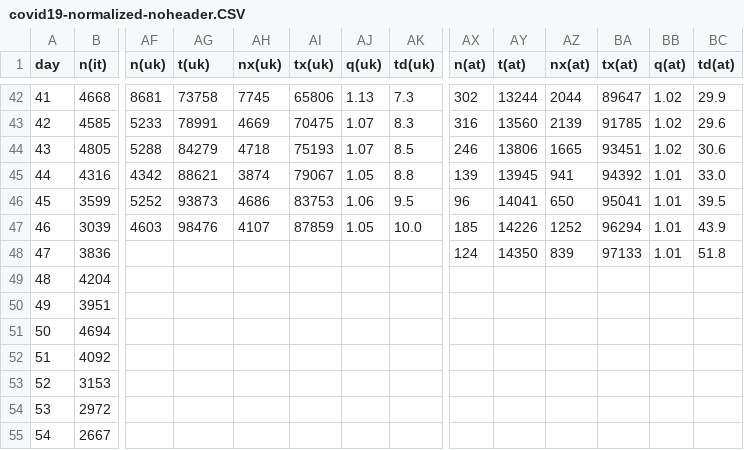
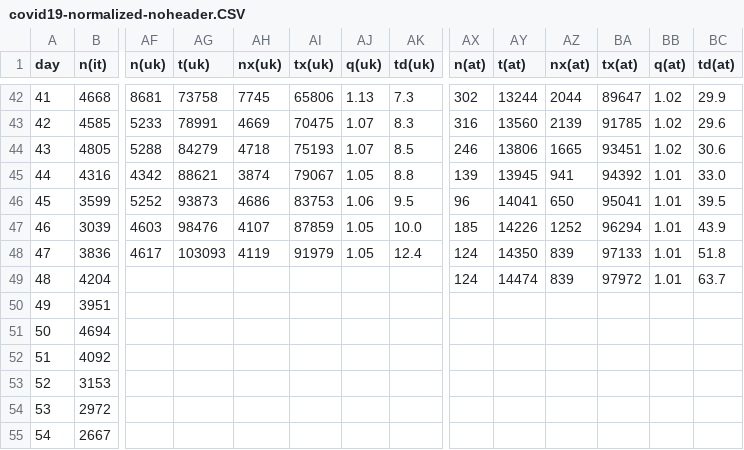
Before and after one commit to christophmoar/covid-19, a CSV file: dataset-01/covid19-normalized-noheader.CSV, drawn as a sheet; only a part is shown, gaps mark what is left out; the diff covers the shown part only; the diff names each change by its address in the sheet, - before the commit and + after, or states it on an @@ line.

Commit message:
new data as of 18:00

```diff
--- a/dataset-01/covid19-normalized-noheader.CSV
+++ b/dataset-01/covid19-normalized-noheader.CSV
-AF48 (n(uk)): (empty)
+AF48 (n(uk)): 4617
-AG48 (t(uk)): (empty)
+AG48 (t(uk)): 103093
-AH48 (nx(uk)): (empty)
+AH48 (nx(uk)): 4119
-AI48 (tx(uk)): (empty)
+AI48 (tx(uk)): 91979
-AJ48 (q(uk)): (empty)
+AJ48 (q(uk)): 1.05
-AK48 (td(uk)): (empty)
+AK48 (td(uk)): 12.4
-AX49 (n(at)): (empty)
+AX49 (n(at)): 124
-AY49 (t(at)): (empty)
+AY49 (t(at)): 14474
-AZ49 (nx(at)): (empty)
+AZ49 (nx(at)): 839
-BA49 (tx(at)): (empty)
+BA49 (tx(at)): 97972
-BB49 (q(at)): (empty)
+BB49 (q(at)): 1.01
-BC49 (td(at)): (empty)
+BC49 (td(at)): 63.7
```
Also changed, not shown: 1 added row, 24 edited cells and row numbers in column A elsewhere in this file, dataset-01/covid19-normalized-timeseries.CSV, dataset-01/covid19-normalized.CSV, 5 other files.
